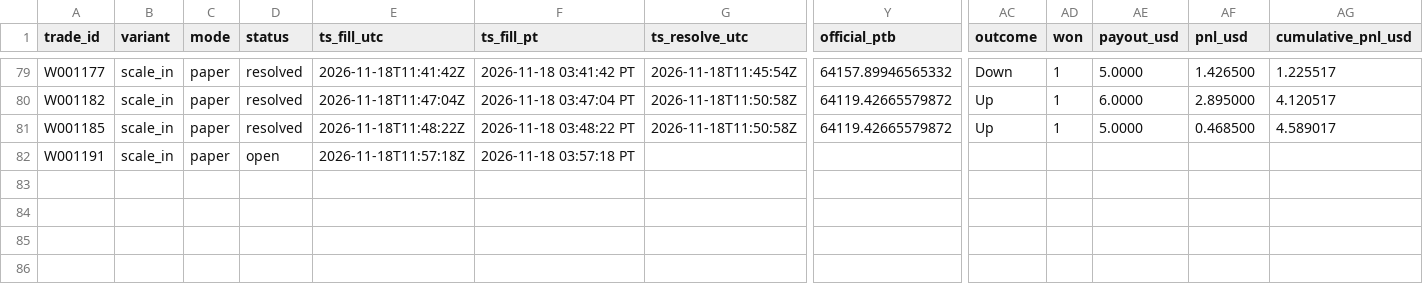
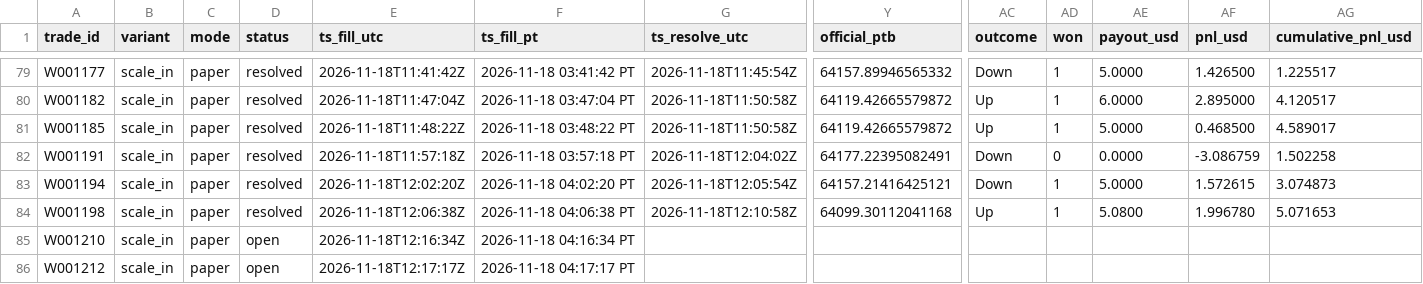
Before and after one commit to michaeldeuchar-dotcom/btc5m-paper-bot, a CSV file: data/week1/trades_scale_in.csv, drawn as a sheet; only a part is shown, gaps mark what is left out; rows hold the shown columns only; the diff names each change by its address in the sheet, - before the commit and + after, or states it on an @@ line.

```diff
--- a/data/week1/trades_scale_in.csv
+++ b/data/week1/trades_scale_in.csv
-D82 (status): open
+D82 (status): resolved
-G82 (ts_resolve_utc): (empty)
+G82 (ts_resolve_utc): 2026-11-18T12:04:02Z
-Y82 (official_ptb): (empty)
+Y82 (official_ptb): 64177.22395082491
-AC82 (outcome): (empty)
+AC82 (outcome): Down
-AD82 (won): (empty)
+AD82 (won): 0
-AE82 (payout_usd): (empty)
+AE82 (payout_usd): 0.0000
-AF82 (pnl_usd): (empty)
+AF82 (pnl_usd): -3.086759
-AG82 (cumulative_pnl_usd): (empty)
+AG82 (cumulative_pnl_usd): 1.502258
+row 83: W001194 | scale_in | paper | resolved | 2026-11-18T12:02:20Z | 2026-11-18 04:02:20 PT | 2026-11-18T12:05:54Z | 64157.21416425121 | Down | 1 | 5.0000 | 1.572615 | 3.074873
+row 84: W001198 | scale_in | paper | resolved | 2026-11-18T12:06:38Z | 2026-11-18 04:06:38 PT | 2026-11-18T12:10:58Z | 64099.30112041168 | Up | 1 | 5.0800 | 1.996780 | 5.071653
+row 85: W001210 | scale_in | paper | open | 2026-11-18T12:16:34Z | 2026-11-18 04:16:34 PT
+row 86: W001212 | scale_in | paper | open | 2026-11-18T12:17:17Z | 2026-11-18 04:17:17 PT
```
Also changed, not shown: data/week1/trades_blend_wide.csv, data/week1/trades_legacy_fixed.csv, 9 other files.
